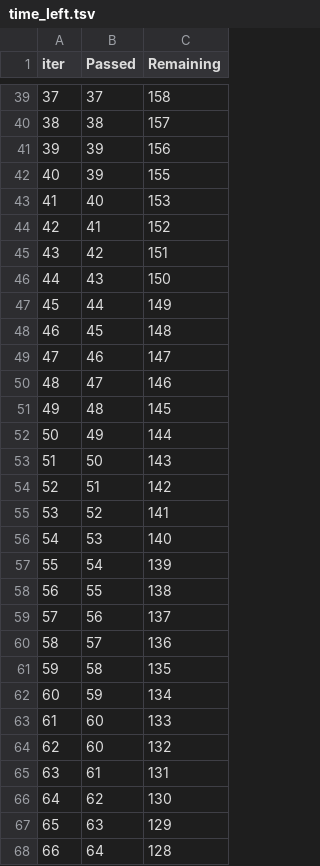
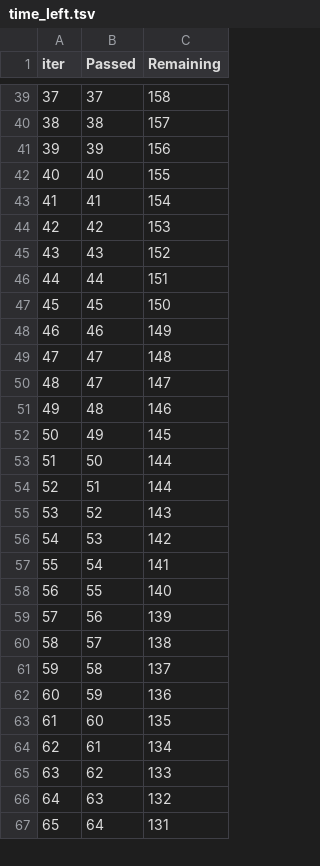
Before and after one commit to rhicarmel/telecom-churn-prediction, a TSV file: catboost_info/time_left.tsv, drawn as a sheet; only a part is shown, gaps mark what is left out; removed rows and columns are numbered as before the commit, all else as after; the diff covers the shown part only; the diff names each change by its address in the sheet, - before the commit and + after, or states it on an @@ line.

```diff
--- a/catboost_info/time_left.tsv
+++ b/catboost_info/time_left.tsv
@@ column A (iter) renumbered between rows 9 and 179 @@
-row 42: 40 | 39 | 155
-C42 (Remaining): 153
+C42 (Remaining): 155
-C43 (Remaining): 152
+C43 (Remaining): 154
-C44 (Remaining): 151
+C44 (Remaining): 153
-C45 (Remaining): 150
+C45 (Remaining): 152
-C46 (Remaining): 149
+C46 (Remaining): 151
-C47 (Remaining): 148
+C47 (Remaining): 150
-C48 (Remaining): 147
+C48 (Remaining): 149
-C49 (Remaining): 146
+C49 (Remaining): 148
+row 50: 48 | 47 | 147
-C51 (Remaining): 145
+C51 (Remaining): 146
-C52 (Remaining): 144
+C52 (Remaining): 145
-C53 (Remaining): 143
+C53 (Remaining): 144
-C54 (Remaining): 142
+C54 (Remaining): 144
-C55 (Remaining): 141
+C55 (Remaining): 143
-C56 (Remaining): 140
+C56 (Remaining): 142
-C57 (Remaining): 139
+C57 (Remaining): 141
-C58 (Remaining): 138
+C58 (Remaining): 140
-C59 (Remaining): 137
+C59 (Remaining): 139
-C60 (Remaining): 136
+C60 (Remaining): 138
-C61 (Remaining): 135
+C61 (Remaining): 137
-C62 (Remaining): 134
+C62 (Remaining): 136
-C63 (Remaining): 133
+C63 (Remaining): 135
-row 64: 62 | 60 | 132
-C64 (Remaining): 131
+C64 (Remaining): 134
-C65 (Remaining): 130
+C65 (Remaining): 133
-C66 (Remaining): 129
+C66 (Remaining): 132
-C67 (Remaining): 128
+C67 (Remaining): 131
```
Also changed, not shown: 6 added rows, 5 removed rows and 102 edited cells elsewhere in this file, 3 other files.
